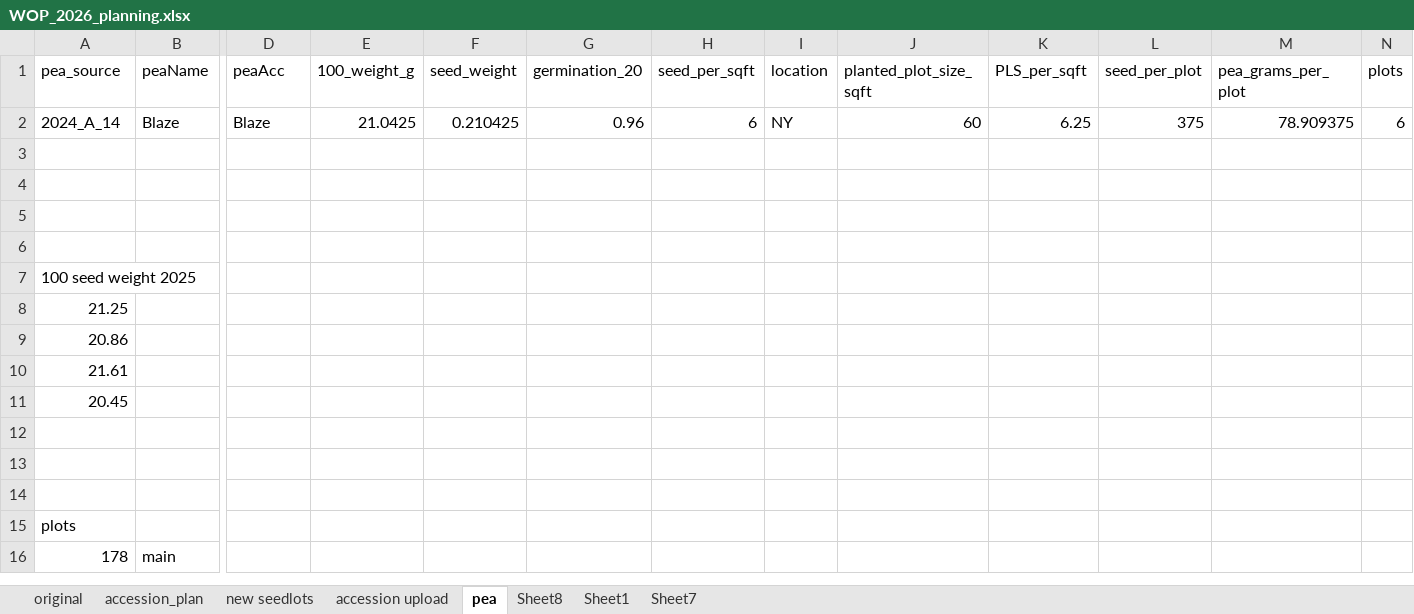
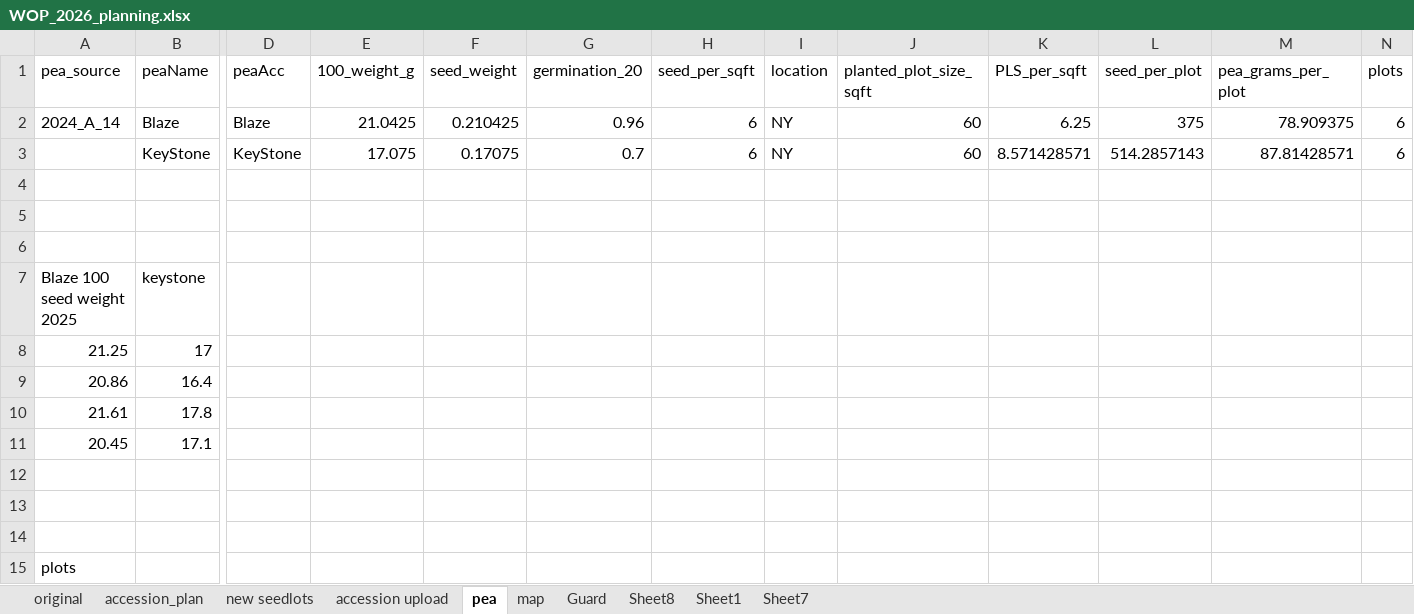
Before and after one commit to pthyde123/2026_winter, an Excel workbook: data/WOP_2026_planning.xlsx, sheet pea, drawn as a sheet; only a part is shown, gaps mark what is left out; the shorter side is filled out with more unchanged rows; values as stored, in another font and other column widths than the file's, no borders; removed rows and columns are numbered as before the commit, all else as after; rows hold the shown columns only; the diff names each change by its address in the sheet, - before the commit and + after, or states it on an @@ line.

```diff
--- a/data/WOP_2026_planning.xlsx (sheet pea)
+++ b/data/WOP_2026_planning.xlsx (sheet pea)
+sheet tab: map
+sheet tab: Guard
+row 3:  | KeyStone | KeyStone | 17.075 | 0.17075 | 0.7 | 6 | NY | 60 | 8.571428571 | 514.2857143 | 87.81428571 | 6
-row 7: (empty)
+row 7: Blaze 100 seed weight 2025 | keystone
-row 7: 100 seed weight 2025
-B8 (peaName): (empty)
+B8 (peaName): 17
-B9 (peaName): (empty)
+B9 (peaName): 16.4
-B10 (peaName): (empty)
+B10 (peaName): 17.8
-B11 (peaName): (empty)
+B11 (peaName): 17.1
```
Also changed, not shown: sheet accession_plan, 10 other files.
